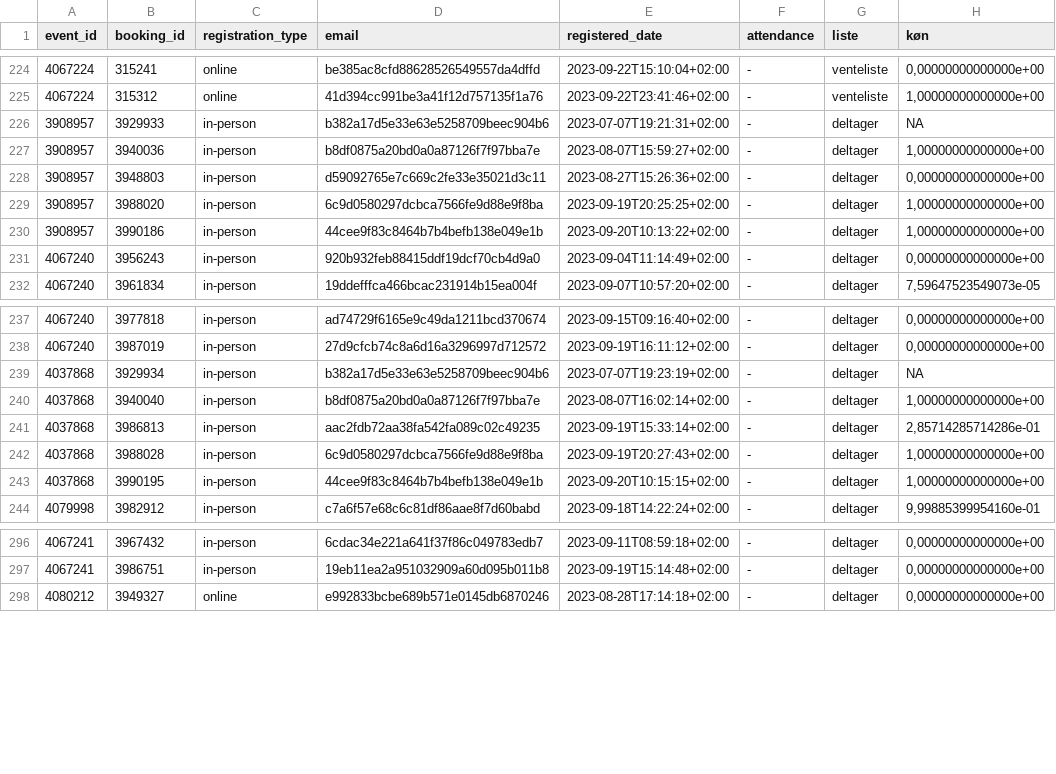
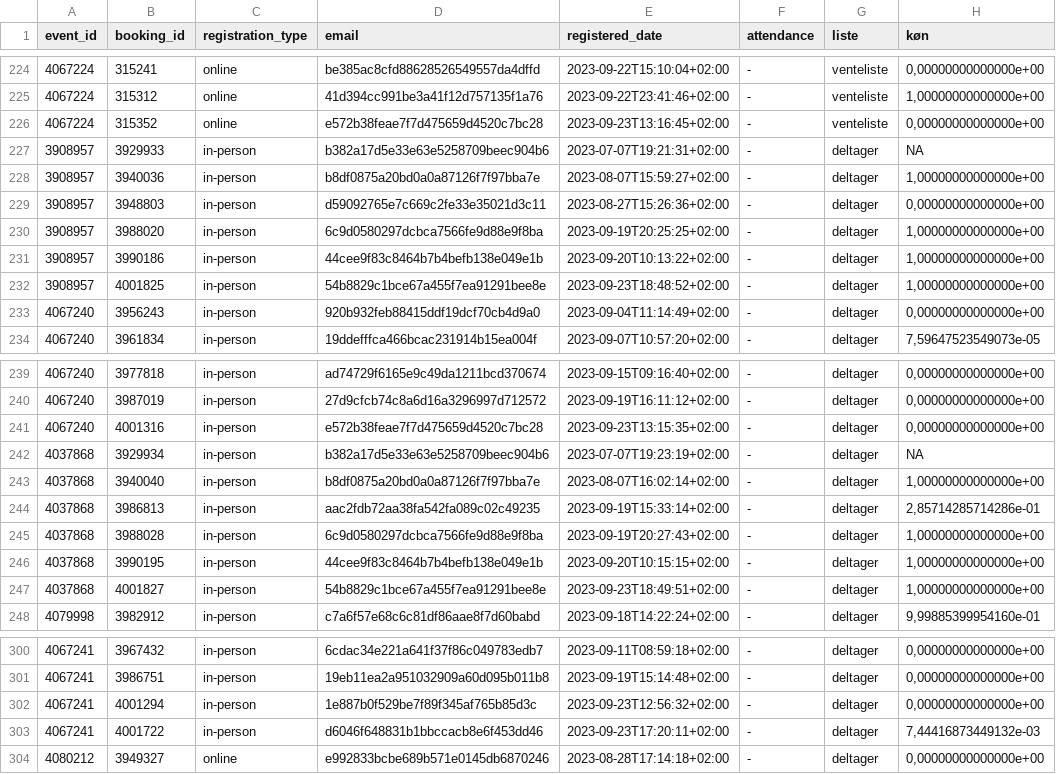
Before and after one commit to KUBDatalab/tal-og-data, a CSV file: data/event_data/current_events_details.csv, drawn as a sheet; only a part is shown, gaps mark what is left out; the diff covers the shown part only; the diff names each change by its address in the sheet, - before the commit and + after, or states it on an @@ line.

```diff
--- a/data/event_data/current_events_details.csv
+++ b/data/event_data/current_events_details.csv
+row 226: 4067224 | 315352 | online | e572b38feae7f7d475659d4520c7bc28 | 2023-09-23T13:16:45+02:00 | - | venteliste | 0,00000000000000e+00
+row 232: 3908957 | 4001825 | in-person | 54b8829c1bce67a455f7ea91291bee8e | 2023-09-23T18:48:52+02:00 | - | deltager | 1,00000000000000e+00
+row 241: 4067240 | 4001316 | in-person | e572b38feae7f7d475659d4520c7bc28 | 2023-09-23T13:15:35+02:00 | - | deltager | 0,00000000000000e+00
+row 247: 4037868 | 4001827 | in-person | 54b8829c1bce67a455f7ea91291bee8e | 2023-09-23T18:49:51+02:00 | - | deltager | 1,00000000000000e+00
+row 302: 4067241 | 4001294 | in-person | 1e887b0f529be7f89f345af765b85d3c | 2023-09-23T12:56:32+02:00 | - | deltager | 0,00000000000000e+00
+row 303: 4067241 | 4001722 | in-person | d6046f648831b1bbccacb8e6f453dd46 | 2023-09-23T17:20:11+02:00 | - | deltager | 7,44416873449132e-03
```
Also changed, not shown: 1 added row elsewhere in this file, data/event_data/aktuelt_events.csv, data/event_data/all_event_details.csv, 4 other files.
